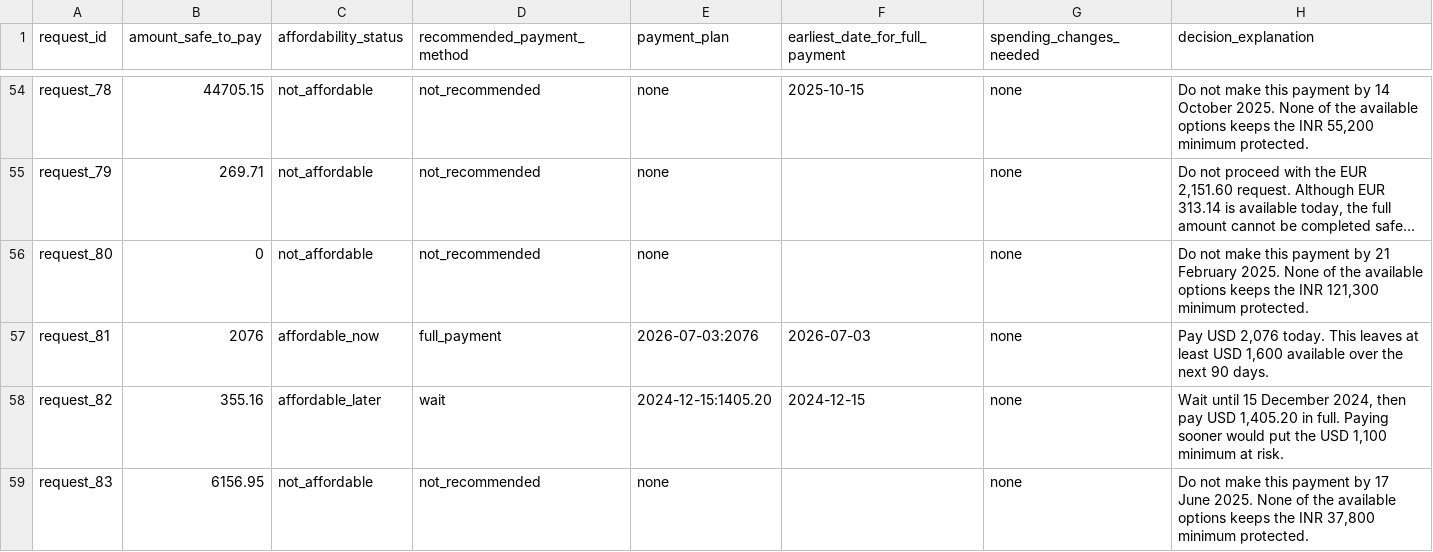
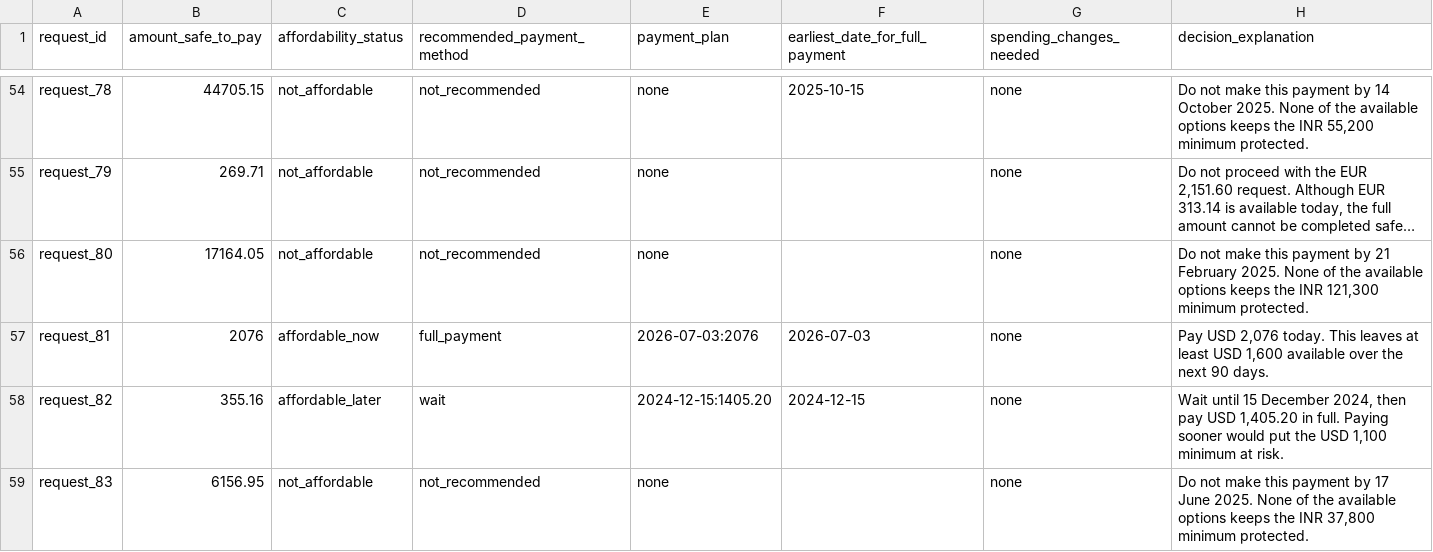
Before and after one commit to adarshcod30/buy-or-wait-financial-agent, a CSV file: output.csv, drawn as a sheet; only a part is shown, gaps mark what is left out; long unchanged cells end in …; the diff covers the shown part only; the diff names each change by its address in the sheet, - before the commit and + after, or states it on an @@ line.

```diff
--- a/output.csv
+++ b/output.csv
-B56 (amount_safe_to_pay): 0
+B56 (amount_safe_to_pay): 17164.05
```
Also changed, not shown: 35 edited cells elsewhere in this file, 10 other files.
